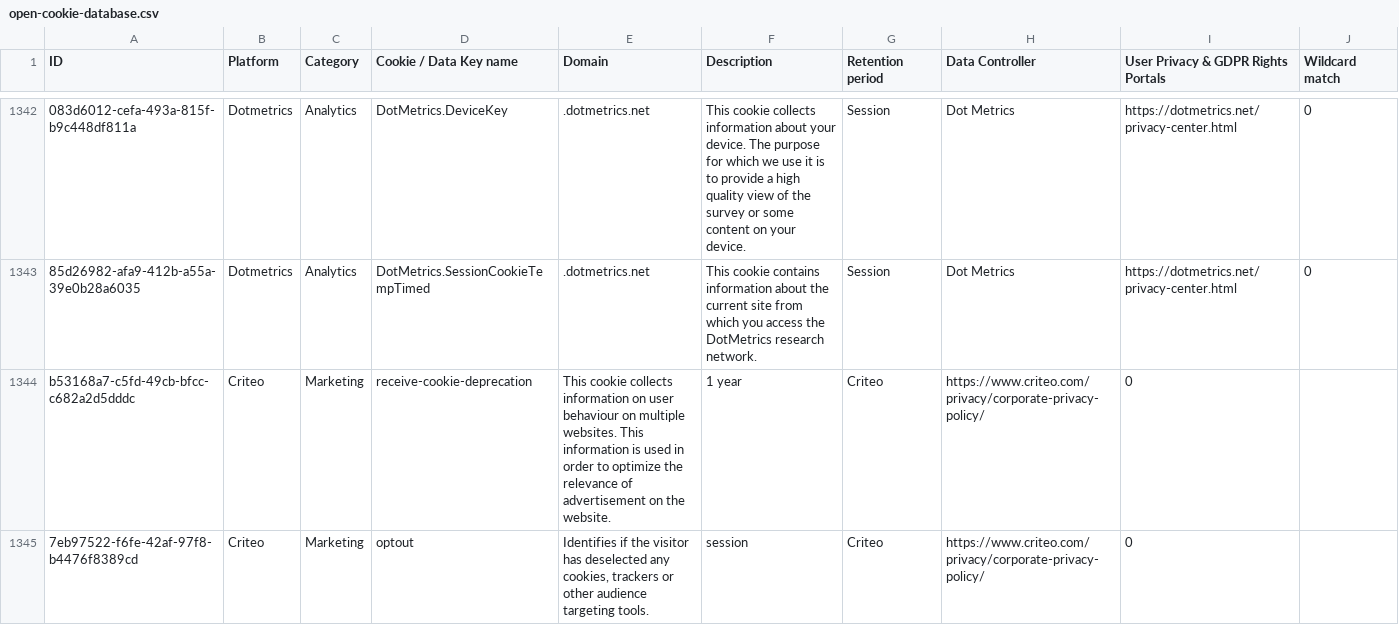
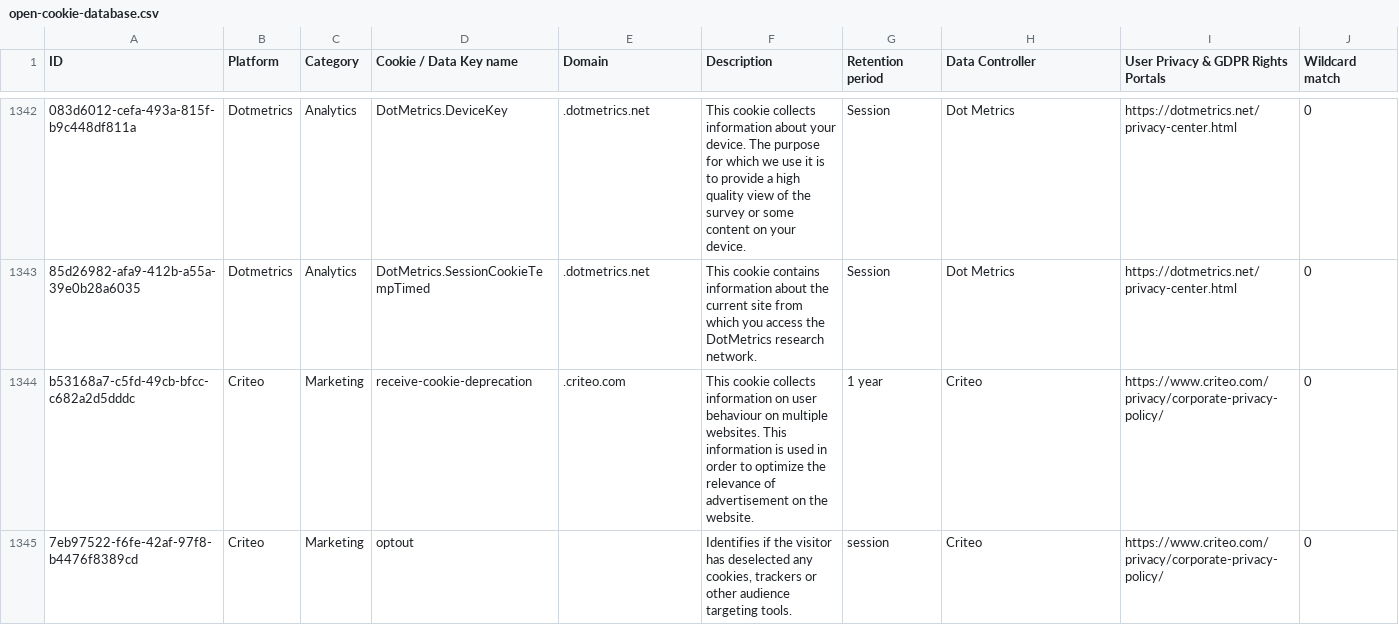
Before and after one commit to jkwakman/Open-Cookie-Database, a CSV file: open-cookie-database.csv, drawn as a sheet; only a part is shown, gaps mark what is left out; the diff names each change by its address in the sheet, - before the commit and + after, or states it on an @@ line.

Commit message:
fixing domain column

```diff
--- a/open-cookie-database.csv
+++ b/open-cookie-database.csv
-E1344 (Domain): This cookie collects information on user behaviour on multiple websites. This information is used in order to optimize the relevance of advertisement on the website.
+E1344 (Domain): .criteo.com
-F1344 (Description): 1 year
+F1344 (Description): This cookie collects information on user behaviour on multiple websites. This information is used in order to optimize the relevance of advertisement on the website.
-G1344 (Retention period): Criteo
+G1344 (Retention period): 1 year
-H1344:H1345 (Data Controller): https://www.criteo.com/privacy/corporate-privacy-policy/
+H1344:H1345 (Data Controller): Criteo
-I1344:I1345: 0
+I1344:I1345: https://www.criteo.com/privacy/corporate-privacy-policy/
-J1344:J1345 (Wildcard match): (empty)
+J1344:J1345 (Wildcard match): 0
-E1345 (Domain): Identifies if the visitor has deselected any cookies, trackers or other audience targeting tools.
+E1345 (Domain): (empty)
-F1345 (Description): session
+F1345 (Description): Identifies if the visitor has deselected any cookies, trackers or other audience targeting tools.
-G1345 (Retention period): Criteo
+G1345 (Retention period): session
```
